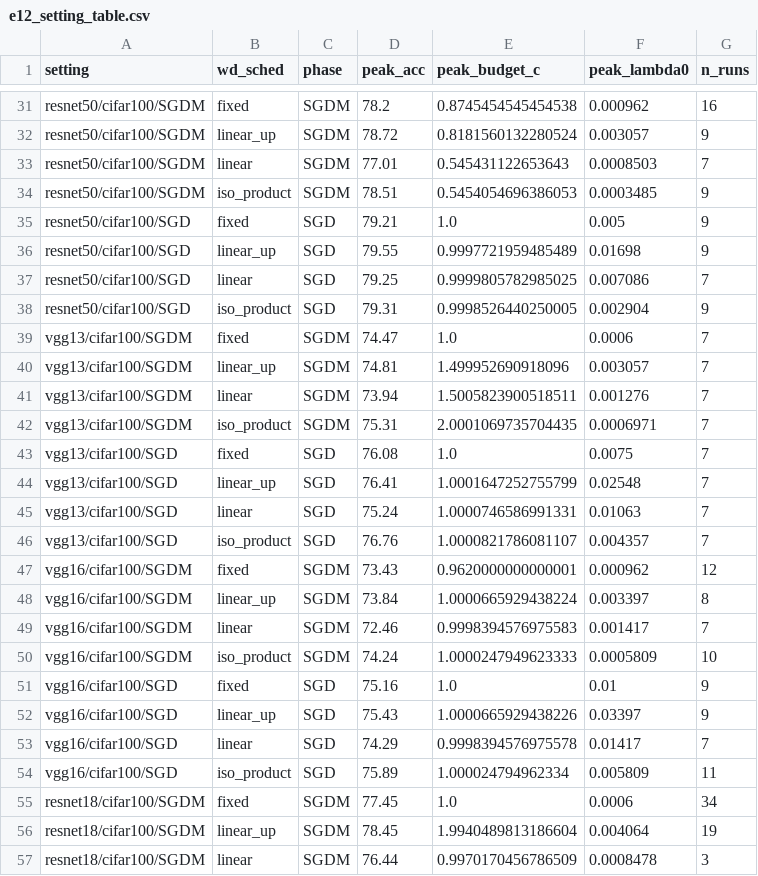
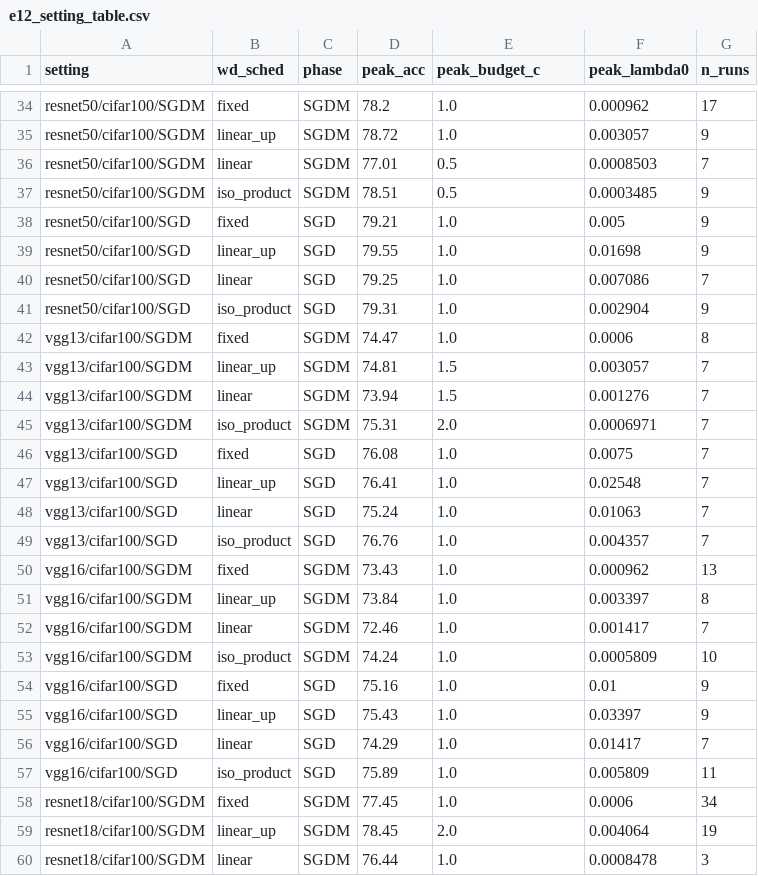
Before and after one commit to fabfish/wd, a CSV file: e12_multi_setting/tables/e12_setting_table.csv, drawn as a sheet; only a part is shown, gaps mark what is left out; addresses are those after the commit; the diff covers the shown part only; the diff names each change by its address in the sheet, - before the commit and + after, or states it on an @@ line.

```diff
--- a/e12_multi_setting/tables/e12_setting_table.csv
+++ b/e12_multi_setting/tables/e12_setting_table.csv
-E34 (peak_budget_c): 0.8745454545454538
+E34 (peak_budget_c): 1.0
-G34 (n_runs): 16
+G34 (n_runs): 17
-E35 (peak_budget_c): 0.8181560132280524
+E35 (peak_budget_c): 1.0
-E36 (peak_budget_c): 0.545431122653643
+E36 (peak_budget_c): 0.5
-E37 (peak_budget_c): 0.5454054696386053
+E37 (peak_budget_c): 0.5
-E39 (peak_budget_c): 0.9997721959485489
+E39 (peak_budget_c): 1.0
-E40 (peak_budget_c): 0.9999805782985025
+E40 (peak_budget_c): 1.0
-E41 (peak_budget_c): 0.9998526440250005
+E41 (peak_budget_c): 1.0
-G42 (n_runs): 7
+G42 (n_runs): 8
-E43 (peak_budget_c): 1.499952690918096
+E43 (peak_budget_c): 1.5
-E44 (peak_budget_c): 1.5005823900518511
+E44 (peak_budget_c): 1.5
-E45 (peak_budget_c): 2.0001069735704435
+E45 (peak_budget_c): 2.0
-E47 (peak_budget_c): 1.0001647252755799
+E47 (peak_budget_c): 1.0
-E48 (peak_budget_c): 1.0000746586991331
+E48 (peak_budget_c): 1.0
-E49 (peak_budget_c): 1.0000821786081107
+E49 (peak_budget_c): 1.0
-E50 (peak_budget_c): 0.9620000000000001
+E50 (peak_budget_c): 1.0
-G50 (n_runs): 12
+G50 (n_runs): 13
-E51 (peak_budget_c): 1.0000665929438224
+E51 (peak_budget_c): 1.0
-E52 (peak_budget_c): 0.9998394576975583
+E52 (peak_budget_c): 1.0
-E53 (peak_budget_c): 1.0000247949623333
+E53 (peak_budget_c): 1.0
-E55 (peak_budget_c): 1.0000665929438226
+E55 (peak_budget_c): 1.0
-E56 (peak_budget_c): 0.9998394576975578
+E56 (peak_budget_c): 1.0
-E57 (peak_budget_c): 1.000024794962334
+E57 (peak_budget_c): 1.0
-E59 (peak_budget_c): 1.9940489813186604
+E59 (peak_budget_c): 2.0
-E60 (peak_budget_c): 0.9970170456786509
+E60 (peak_budget_c): 1.0
```
Also changed, not shown: 3 added rows and 25 edited cells elsewhere in this file, e12_multi_setting/results/e12_runs.csv, e12_multi_setting/tables/e12_cstar_summary.csv, 15 other files.
